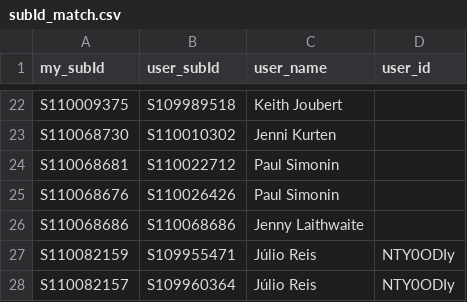
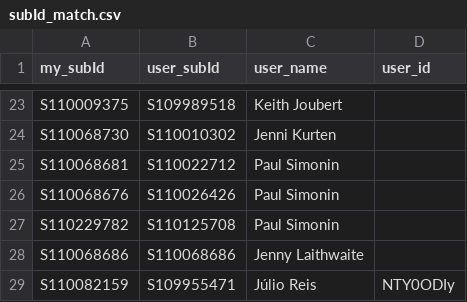
Before and after one commit to Rafnuss/johnstottbirdingday, a CSV file: subId_match.csv, drawn as a sheet; only a part is shown, gaps mark what is left out; the shorter side is filled out with more unchanged rows; the diff covers the shown part only.

```diff
--- a/subId_match.csv
+++ b/subId_match.csv
@@ -25,2 +26,3 @@ S110068681,S110022712,Paul Simonin,
 S110068676,S110026426,Paul Simonin,
+S110229782,S110125708,Paul Simonin,
 S110068686,S110068686,Jenny Laithwaite,
```
Also changed, not shown: 21 added rows elsewhere in this file, 1 other file.
